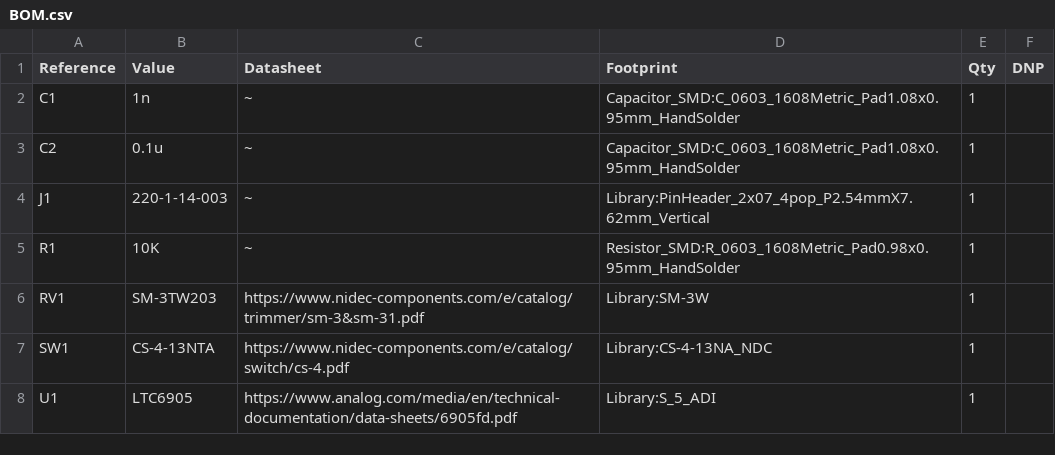
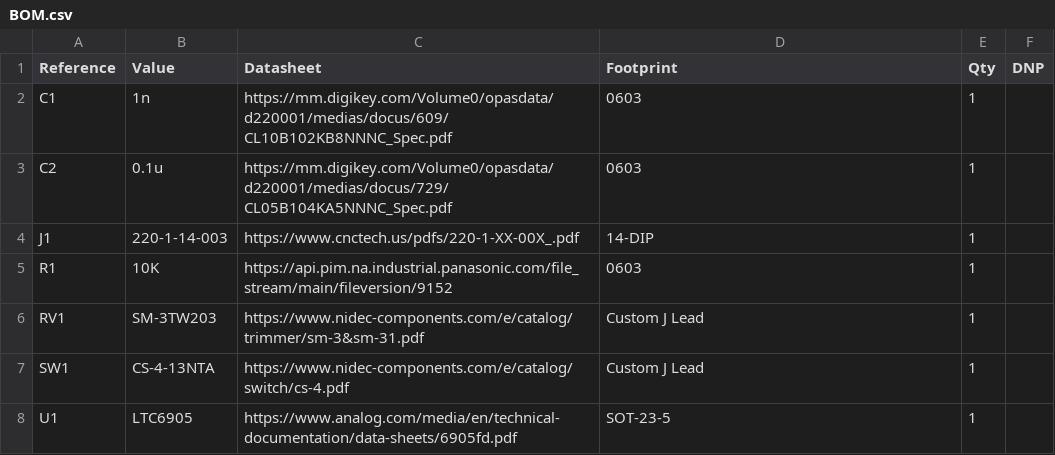
Before and after one commit to evanboonie/Clockshift, a CSV file: MainBoard/BOM.csv, drawn as a sheet.

Commit message:
Update BOM.csv

```diff
--- a/MainBoard/BOM.csv
+++ b/MainBoard/BOM.csv
@@ -1,8 +1,8 @@
 "Reference","Value","Datasheet","Footprint","Qty","DNP"
-"C1","1n","~","Capacitor_SMD:C_0603_1608Metric_Pad1.08x0.95mm_HandSolder","1",""
-"C2","0.1u","~","Capacitor_SMD:C_0603_1608Metric_Pad1.08x0.95mm_HandSolder","1",""
-"J1","220-1-14-003","~","Library:PinHeader_2x07_4pop_P2.54mmX7.62mm_Vertical","1",""
-"R1","10K","~","Resistor_SMD:R_0603_1608Metric_Pad0.98x0.95mm_HandSolder","1",""
-"RV1","SM-3TW203","https://www.nidec-components.com/e/catalog/trimmer/sm-3&sm-31.pdf","Library:SM-3W","1",""
-"SW1","CS-4-13NTA","https://www.nidec-components.com/e/catalog/switch/cs-4.pdf","Library:CS-4-13NA_NDC","1",""
-"U1","LTC6905","https://www.analog.com/media/en/technical-documentation/data-sheets/6905fd.pdf","Library:S_5_ADI","1",""
+"C1","1n","https://mm.digikey.com/Volume0/opasdata/d220001/medias/docus/609/CL10B102KB8NNNC_Spec.pdf","0603","1",""
+"C2","0.1u","https://mm.digikey.com/Volume0/opasdata/d220001/medias/docus/729/CL05B104KA5NNNC_Spec.pdf","0603","1",""
+"J1","220-1-14-003","https://www.cnctech.us/pdfs/220-1-XX-00X_.pdf","14-DIP","1",""
+"R1","10K","https://api.pim.na.industrial.panasonic.com/file_stream/main/fileversion/9152","0603","1",""
+"RV1","SM-3TW203","https://www.nidec-components.com/e/catalog/trimmer/sm-3&sm-31.pdf","Custom J Lead","1",""
+"SW1","CS-4-13NTA","https://www.nidec-components.com/e/catalog/switch/cs-4.pdf","Custom J Lead","1",""
+"U1","LTC6905","https://www.analog.com/media/en/technical-documentation/data-sheets/6905fd.pdf","SOT-23-5","1",""
```
